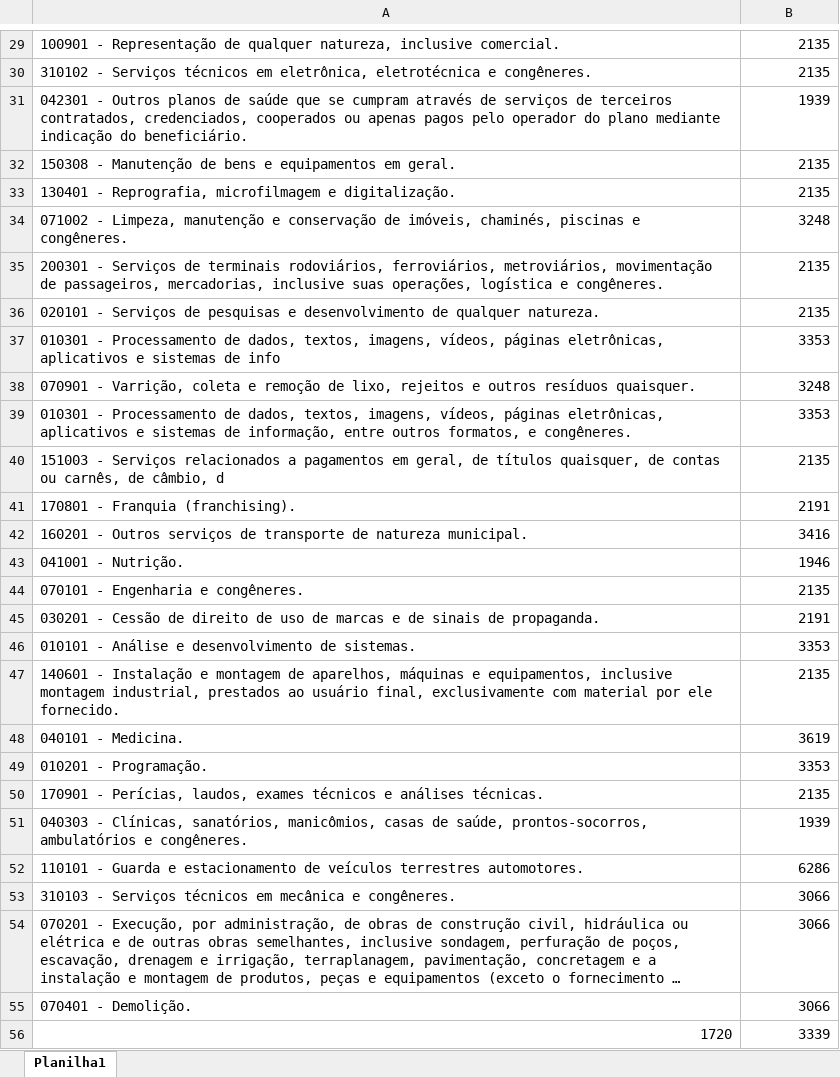
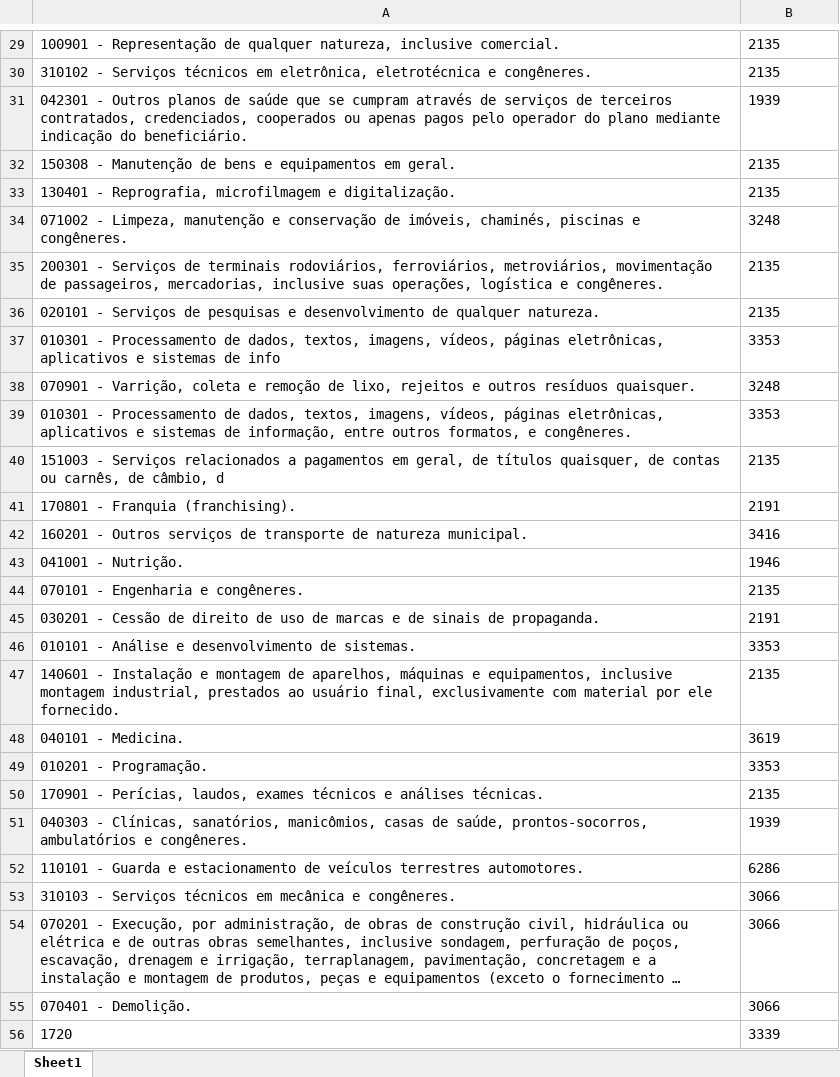
Before and after one commit to NampNem/NFSE-PDF-P-Excel, an Excel workbook: banco_de_dados.xlsx, sheet Sheet1, drawn as a sheet; only a part is shown, gaps mark what is left out; long unchanged cells end in …; values as stored, in another font and other column widths than the file's, no borders; the diff covers the shown part only; the diff names each change by its address in the sheet, - before the commit and + after, or states it on an @@ line.

```diff
--- a/banco_de_dados.xlsx (sheet Sheet1)
+++ b/banco_de_dados.xlsx (sheet Sheet1)
-sheet tab: Planilha1
+sheet tab: Sheet1
-B29:B55 alignment: right
+B29:B55 alignment: left
-A56:B56 alignment: right
+A56:B56 alignment: left
```
Also changed, not shown: 27 added rows, 2 edited cells and cell formats elsewhere in this sheet.
